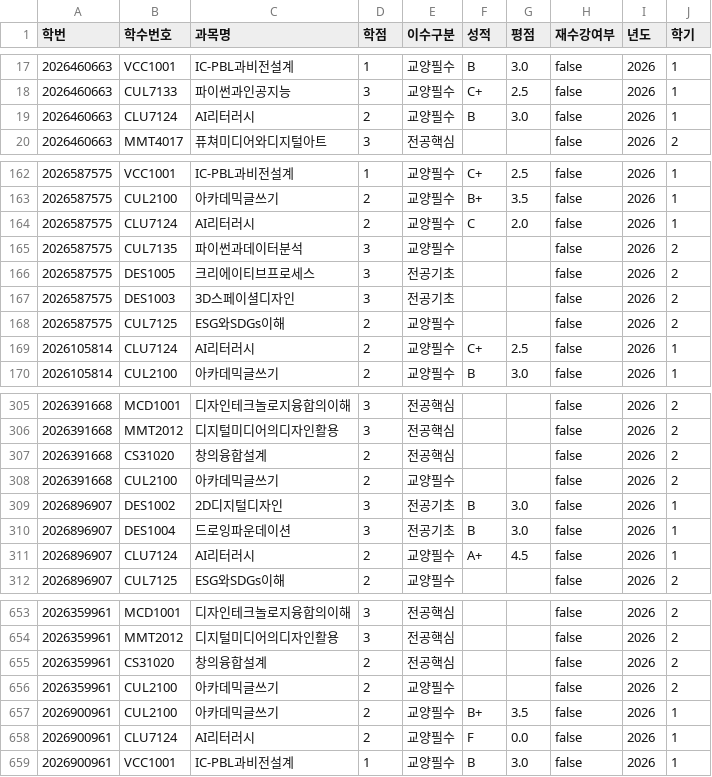
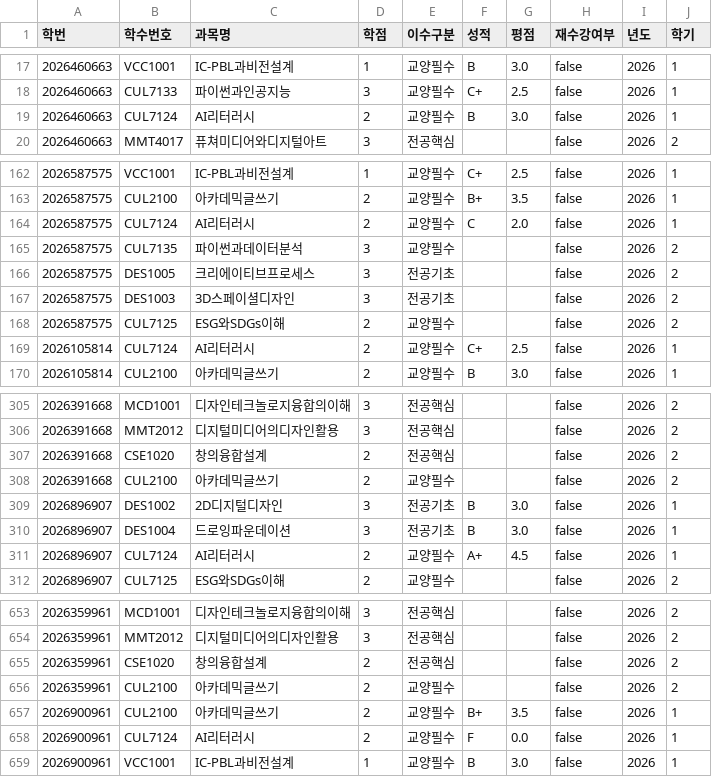
Before and after one commit to mjwoon/LionsStudentDashboard, a CSV file: sample_enrollments_300.csv, drawn as a sheet; only a part is shown, gaps mark what is left out; the diff covers the shown part only.

```diff
--- a/sample_enrollments_300.csv
+++ b/sample_enrollments_300.csv
@@ -18,3 +18,3 @@
 2026460663,CUL7133,파이썬과인공지능,3,교양필수,C+,2.5,false,2026,1
-2026460663,CLU7124,AI리터러시,2,교양필수,B,3.0,false,2026,1
+2026460663,CUL7124,AI리터러시,2,교양필수,B,3.0,false,2026,1
 2026460663,MMT4017,퓨쳐미디어와디지털아트,3,전공핵심,,,false,2026,2
@@ -163,3 +163,3 @@
 2026587575,CUL2100,아카데믹글쓰기,2,교양필수,B+,3.5,false,2026,1
-2026587575,CLU7124,AI리터러시,2,교양필수,C,2.0,false,2026,1
+2026587575,CUL7124,AI리터러시,2,교양필수,C,2.0,false,2026,1
 2026587575,CUL7135,파이썬과데이터분석,3,교양필수,,,false,2026,2
@@ -168,3 +168,3 @@
 2026587575,CUL7125,ESG와SDGs이해,2,교양필수,,,false,2026,2
-2026105814,CLU7124,AI리터러시,2,교양필수,C+,2.5,false,2026,1
+2026105814,CUL7124,AI리터러시,2,교양필수,C+,2.5,false,2026,1
 2026105814,CUL2100,아카데믹글쓰기,2,교양필수,B,3.0,false,2026,1
@@ -306,3 +306,3 @@
 2026391668,MMT2012,디지털미디어의디자인활용,3,전공핵심,,,false,2026,2
-2026391668,CS31020,창의융합설계,2,전공핵심,,,false,2026,2
+2026391668,CSE1020,창의융합설계,2,전공핵심,,,false,2026,2
 2026391668,CUL2100,아카데믹글쓰기,2,교양필수,,,false,2026,2
@@ -310,3 +310,3 @@
 2026896907,DES1004,드로잉파운데이션,3,전공기초,B,3.0,false,2026,1
-2026896907,CLU7124,AI리터러시,2,교양필수,A+,4.5,false,2026,1
+2026896907,CUL7124,AI리터러시,2,교양필수,A+,4.5,false,2026,1
 2026896907,CUL7125,ESG와SDGs이해,2,교양필수,,,false,2026,2
@@ -654,6 +654,6 @@
 2026359961,MMT2012,디지털미디어의디자인활용,3,전공핵심,,,false,2026,2
-2026359961,CS31020,창의융합설계,2,전공핵심,,,false,2026,2
+2026359961,CSE1020,창의융합설계,2,전공핵심,,,false,2026,2
 2026359961,CUL2100,아카데믹글쓰기,2,교양필수,,,false,2026,2
 2026900961,CUL2100,아카데믹글쓰기,2,교양필수,B+,3.5,false,2026,1
-2026900961,CLU7124,AI리터러시,2,교양필수,F,0.0,false,2026,1
+2026900961,CUL7124,AI리터러시,2,교양필수,F,0.0,false,2026,1
 2026900961,VCC1001,IC-PBL과비전설계,1,교양필수,B,3.0,false,2026,1
```
Also changed, not shown: 162 edited cells elsewhere in this file, group3_courses.csv, group4_교육과정_전체.csv.
